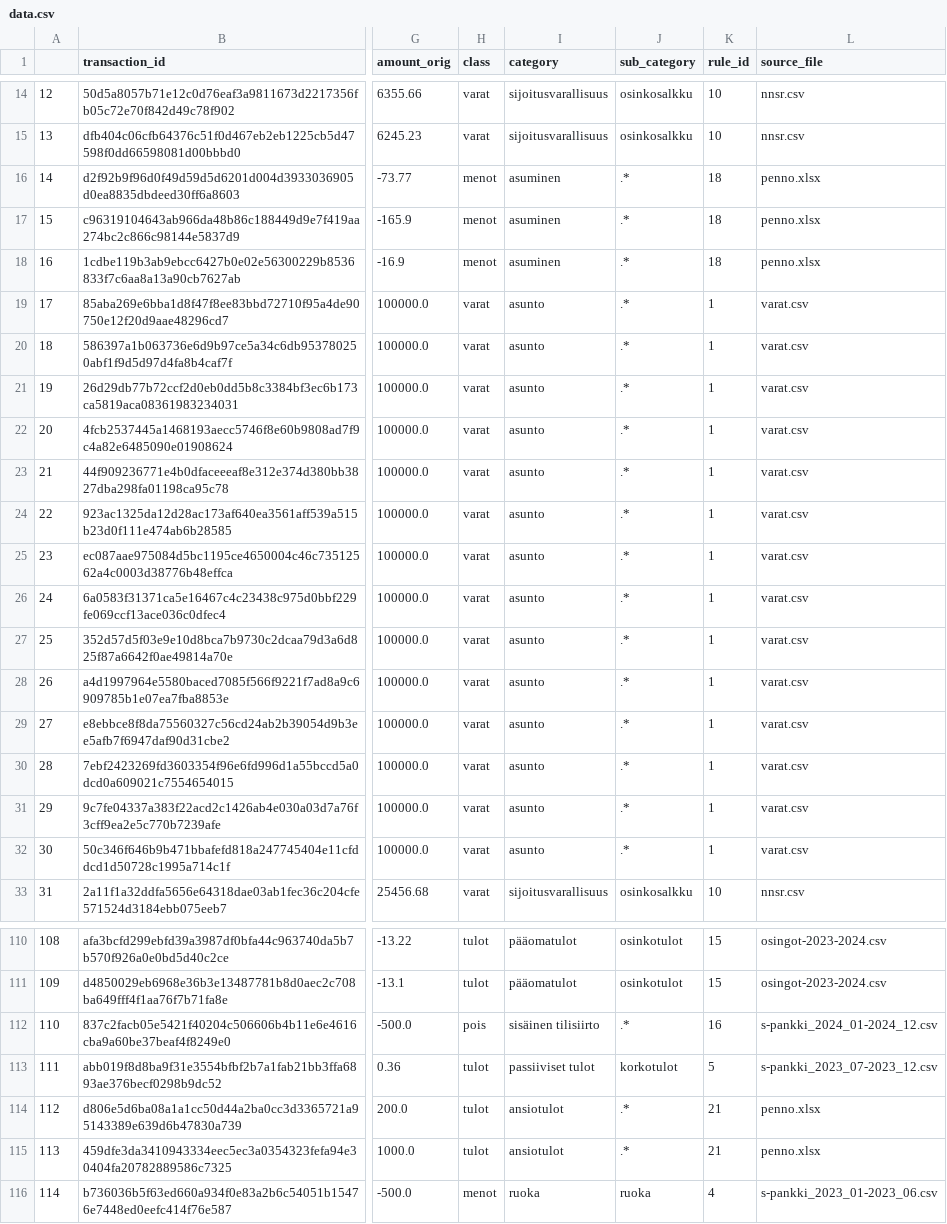
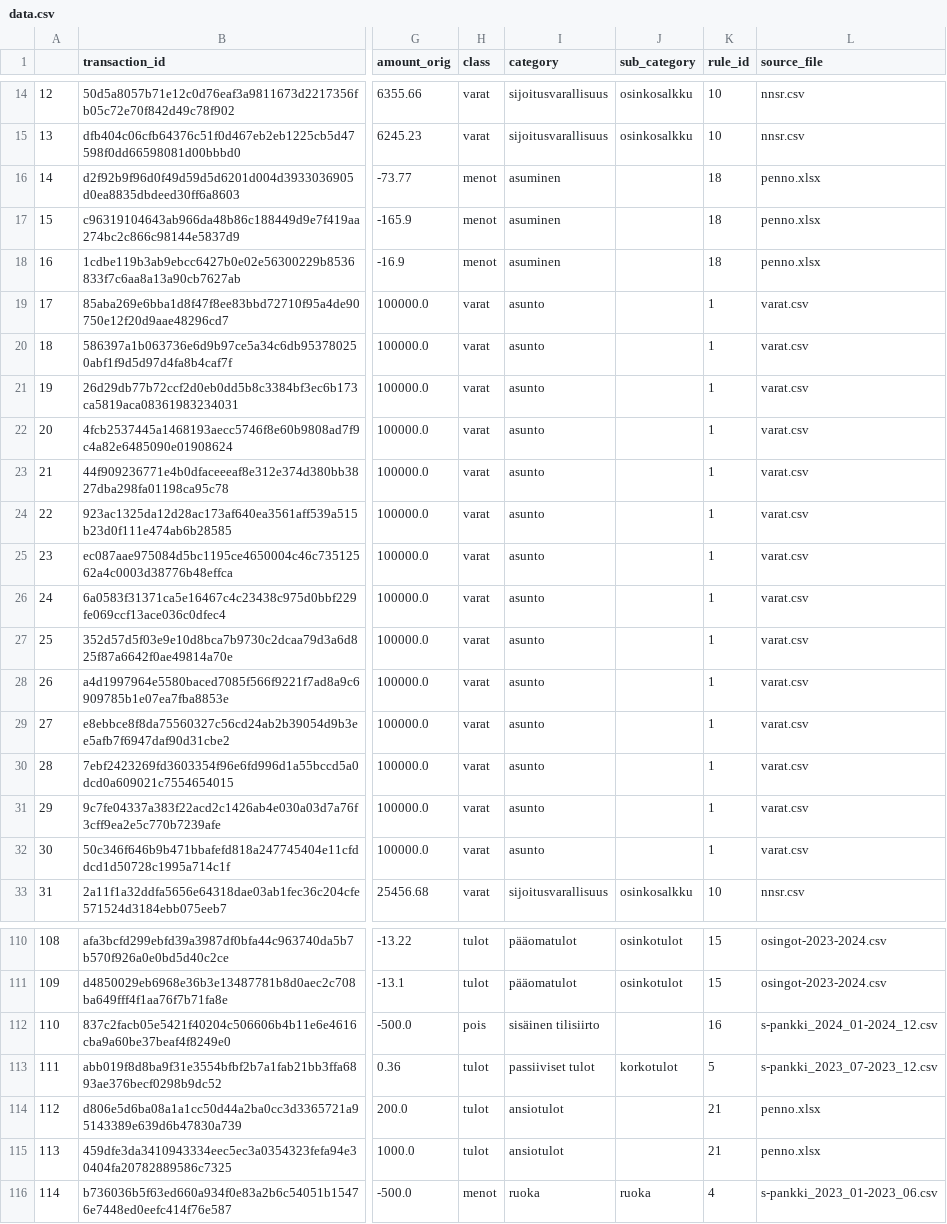
Before and after one commit to mkkvkmn/fire, a CSV file: data/output/data.csv, drawn as a sheet; only a part is shown, gaps mark what is left out; the diff covers the shown part only; the diff names each change by its address in the sheet, - before the commit and + after, or states it on an @@ line.

Commit message:
fix pbi date error, in last n months

```diff
--- a/data/output/data.csv
+++ b/data/output/data.csv
-J16:J32 (sub_category): .*
+J16:J32 (sub_category): (empty)
-J112 (sub_category): .*
+J112 (sub_category): (empty)
-J114:J115 (sub_category): .*
+J114:J115 (sub_category): (empty)
```
Also changed, not shown: 24 edited cells elsewhere in this file, 1 other file.
